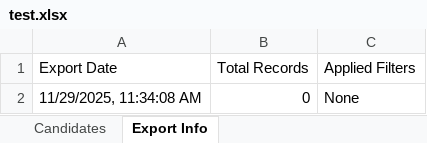
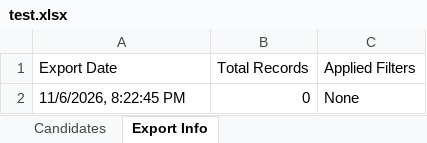
Before and after one commit to mohamedyaakoubi/recruitment-portal, an Excel workbook: test.xlsx, sheet Export Info, drawn as a sheet; values as stored, in another font and other column widths than the file's, no borders; the diff names each change by its address in the sheet, - before the commit and + after, or states it on an @@ line.

Commit message:
chore: re-save test.xlsx fixture

```diff
--- a/test.xlsx (sheet Export Info)
+++ b/test.xlsx (sheet Export Info)
-A2 (Export Date): 11/29/2025, 11:34:08 AM
+A2 (Export Date): 11/6/2026, 8:22:45 PM
```
Also changed, not shown: 3 other files.
